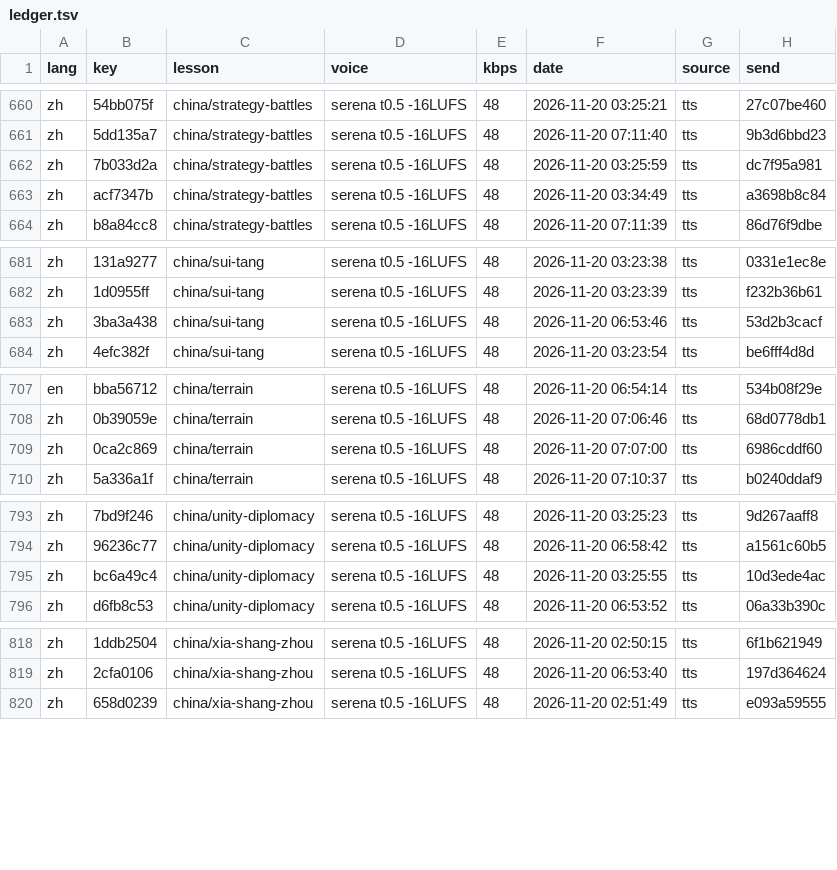
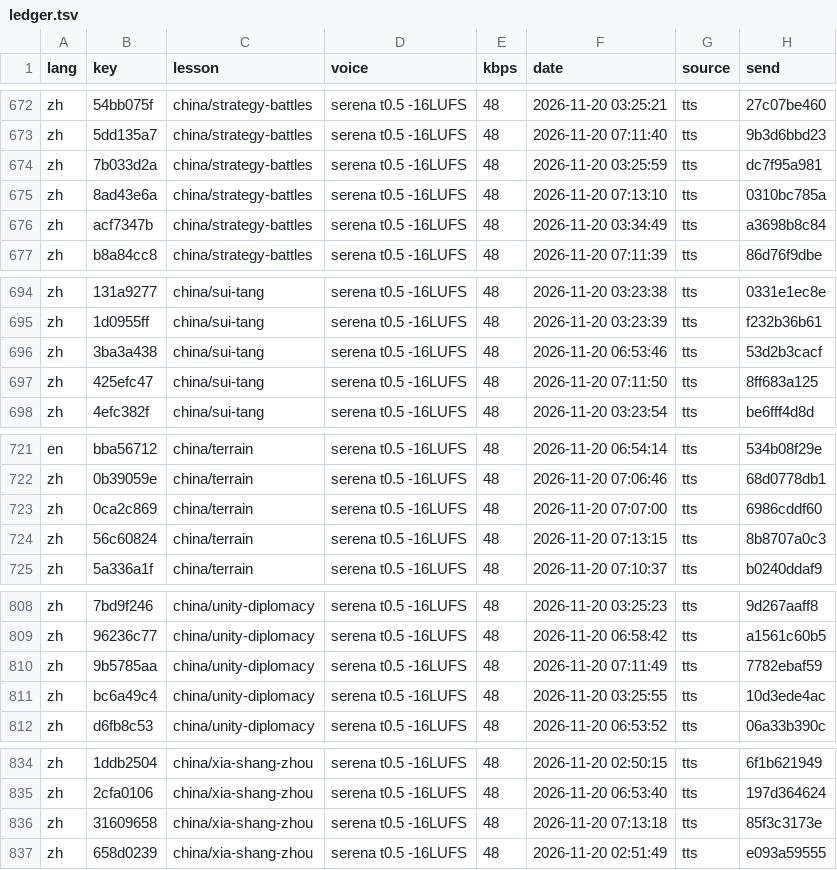
Before and after one commit to gladcolor/gc-audio-humanities, a TSV file: status/ledger.tsv, drawn as a sheet; only a part is shown, gaps mark what is left out; the diff covers the shown part only; the diff names each change by its address in the sheet, - before the commit and + after, or states it on an @@ line.

Commit message:
china/xia-shang-zhou: read-aloud (run) - finished (31/31 serena)

```diff
--- a/status/ledger.tsv
+++ b/status/ledger.tsv
+row 675: zh | 8ad43e6a | china/strategy-battles | serena t0.5 -16LUFS | 48 | 2026-11-20 07:13:10 | tts | 0310bc785a
+row 697: zh | 425efc47 | china/sui-tang | serena t0.5 -16LUFS | 48 | 2026-11-20 07:11:50 | tts | 8ff683a125
+row 724: zh | 56c60824 | china/terrain | serena t0.5 -16LUFS | 48 | 2026-11-20 07:13:15 | tts | 8b8707a0c3
+row 810: zh | 9b5785aa | china/unity-diplomacy | serena t0.5 -16LUFS | 48 | 2026-11-20 07:11:49 | tts | 7782ebaf59
+row 836: zh | 31609658 | china/xia-shang-zhou | serena t0.5 -16LUFS | 48 | 2026-11-20 07:13:18 | tts | 85f3c3173e
```
Also changed, not shown: 19 added rows elsewhere in this file, 26 other files.
